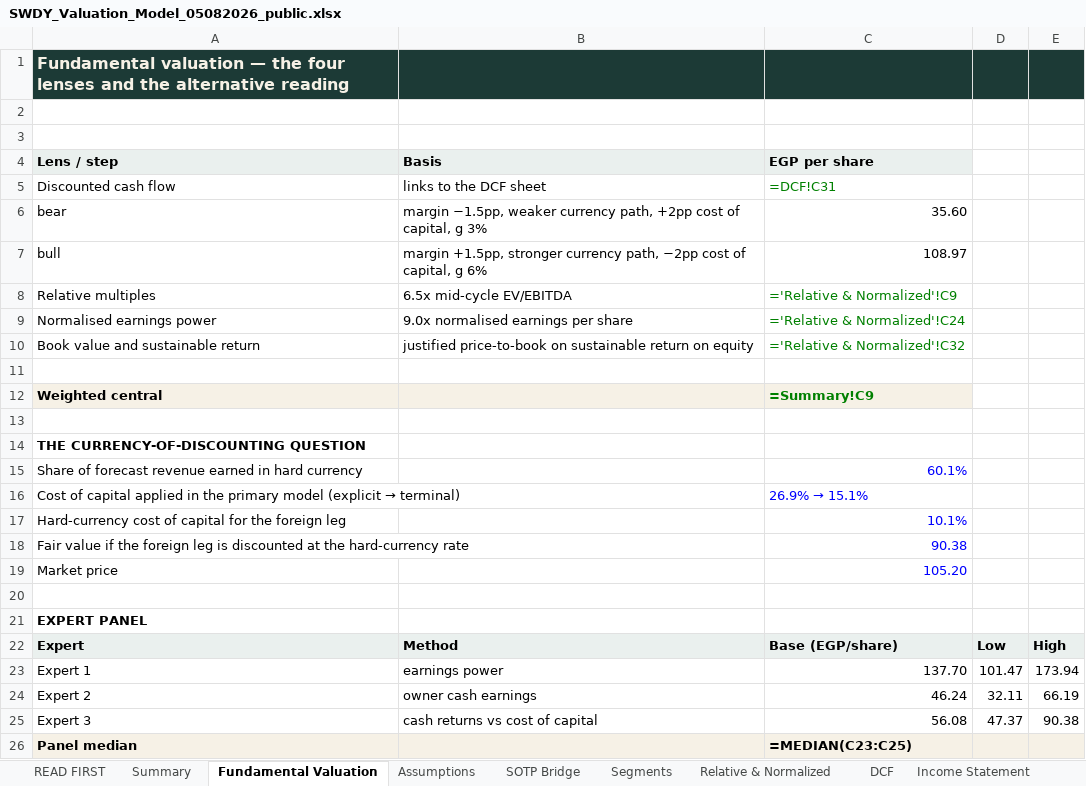
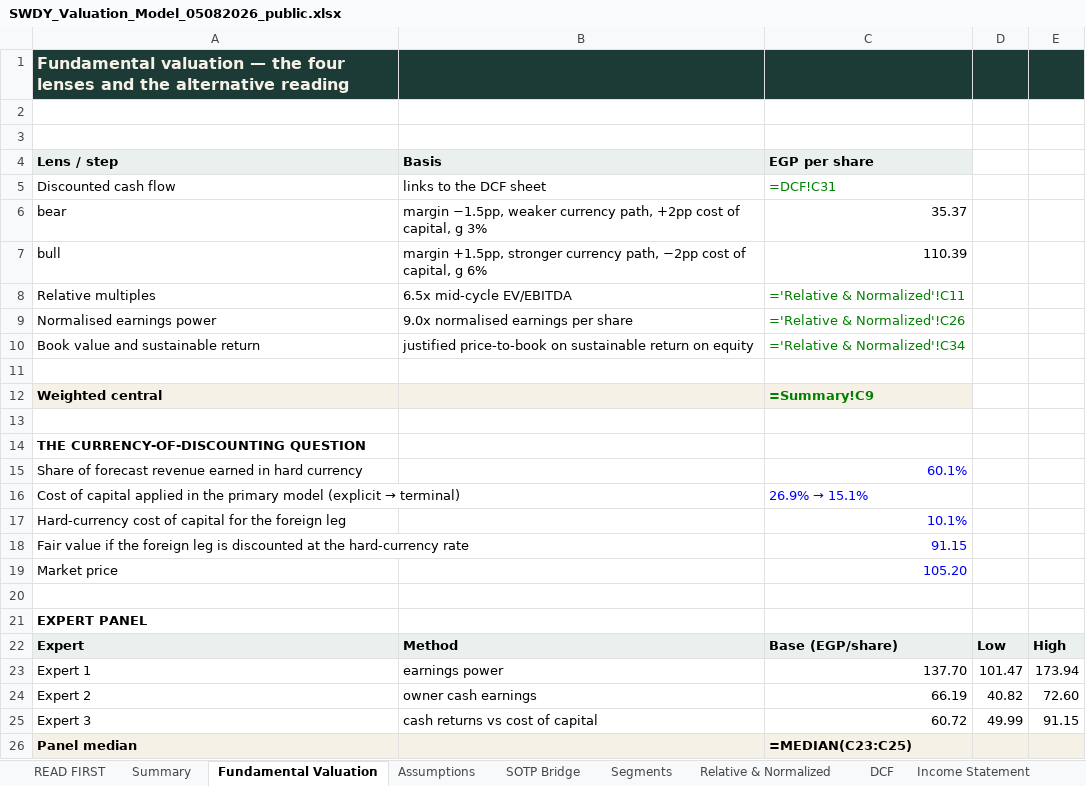
Before and after one commit to sherifomarsaleh/testahil, an Excel workbook: engine/swdy_study/SWDY_Valuation_Model_05082026_public.xlsx, sheet Fundamental Valuation, drawn as a sheet; values as stored, in another font and other column widths than the file's, no borders; formulas without a stored value are shown as written; the diff names each change by its address in the sheet, - before the commit and + after, or states it on an @@ line.

```diff
--- a/engine/swdy_study/SWDY_Valuation_Model_05082026_public.xlsx (sheet Fundamental Valuation)
+++ b/engine/swdy_study/SWDY_Valuation_Model_05082026_public.xlsx (sheet Fundamental Valuation)
-C6 (EGP per share): 35.60
+C6 (EGP per share): 35.37
-C7 (EGP per share): 108.97
+C7 (EGP per share): 110.39
-C8 (EGP per share): ='Relative & Normalized'!C9
+C8 (EGP per share): ='Relative & Normalized'!C11
-C9 (EGP per share): ='Relative & Normalized'!C24
+C9 (EGP per share): ='Relative & Normalized'!C26
-C10 (EGP per share): ='Relative & Normalized'!C32
+C10 (EGP per share): ='Relative & Normalized'!C34
-C18 (EGP per share): 90.38
+C18 (EGP per share): 91.15
-C24 (EGP per share): 46.24
+C24 (EGP per share): 66.19
-D24: 32.11
+D24: 40.82
-E24: 66.19
+E24: 72.60
-C25 (EGP per share): 56.08
+C25 (EGP per share): 60.72
-D25: 47.37
+D25: 49.99
-E25: 90.38
+E25: 91.15
```
Also changed, not shown: sheet Sensitivity, sheet Relative & Normalized, sheet Summary, sheet DCF, sheet SOTP Bridge, 11 other files.
